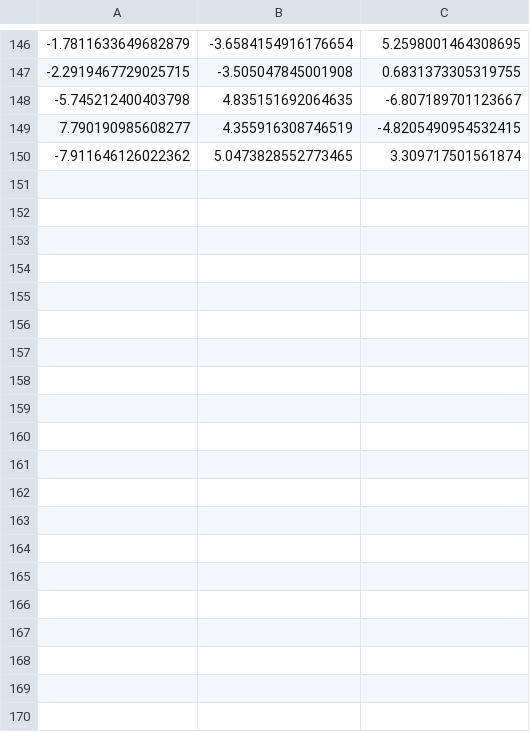
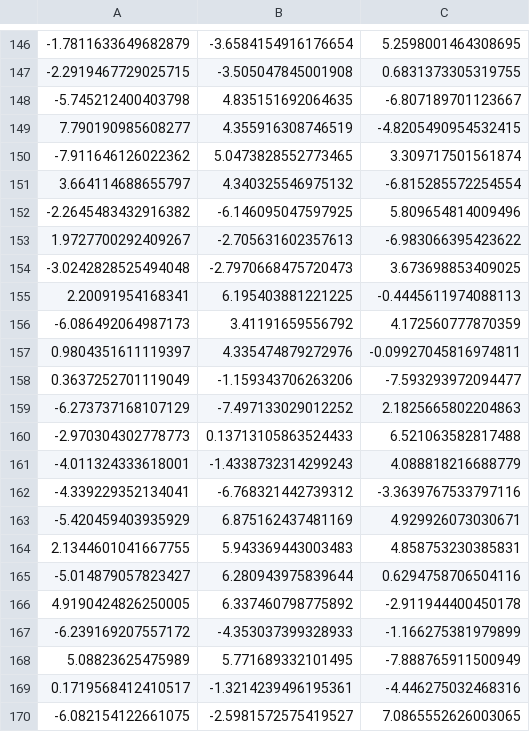
Before and after one commit to Kiguli/Scen-Opt, a CSV file: benchmarks/radiation_therapy_liver/scenarios.csv, drawn as a sheet; only a part is shown, gaps mark what is left out; the diff covers the shown part only; the diff names each change by its address in the sheet, - before the commit and + after, or states it on an @@ line.

```diff
--- a/benchmarks/radiation_therapy_liver/scenarios.csv
+++ b/benchmarks/radiation_therapy_liver/scenarios.csv
+row 151: 3.664114688655797 | 4.340325546975132 | -6.815285572254554
+row 152: -2.2645483432916382 | -6.146095047597925 | 5.809654814009496
+row 153: 1.9727700292409267 | -2.705631602357613 | -6.983066395423622
+row 154: -3.0242828525494048 | -2.7970668475720473 | 3.673698853409025
+row 155: 2.20091954168341 | 6.195403881221225 | -0.4445611974088113
+row 156: -6.086492064987173 | 3.41191659556792 | 4.172560777870359
+row 157: 0.9804351611119397 | 4.335474879272976 | -0.09927045816974811
+row 158: 0.3637252701119049 | -1.159343706263206 | -7.593293972094477
+row 159: -6.273737168107129 | -7.497133029012252 | 2.1825665802204863
+row 160: -2.970304302778773 | 0.13713105863524433 | 6.521063582817488
+row 161: -4.011324333618001 | -1.4338732314299243 | 4.088818216688779
+row 162: -4.339229352134041 | -6.768321442739312 | -3.3639767533797116
+row 163: -5.420459403935929 | 6.875162437481169 | 4.929926073030671
+row 164: 2.1344601041667755 | 5.943369443003483 | 4.858753230385831
+row 165: -5.014879057823427 | 6.280943975839644 | 0.6294758706504116
+row 166: 4.9190424826250005 | 6.337460798775892 | -2.911944400450178
+row 167: -6.239169207557172 | -4.353037399328933 | -1.166275381979899
+row 168: 5.08823625475989 | 5.771689332101495 | -7.888765911500949
+row 169: 0.1719568412410517 | -1.3214239496195361 | -4.446275032468316
+row 170: -6.082154122661075 | -2.5981572575419527 | 7.0865552626003065
```
Also changed, not shown: 30 added rows elsewhere in this file, benchmarks/radiation_therapy_liver/b_d.csv, benchmarks/radiation_therapy_prostate/b_d.csv, 16 other files.
